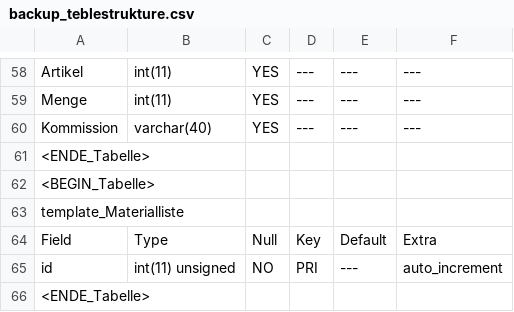
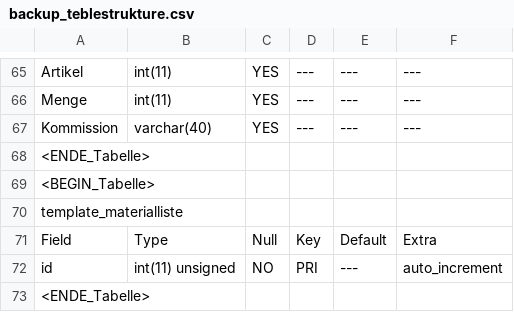
Before and after one commit to 15831944/CBrain, a CSV file: backup_teblestrukture.csv, drawn as a sheet; only a part is shown, gaps mark what is left out; the diff covers the shown part only.

```diff
--- a/backup_teblestrukture.csv
+++ b/backup_teblestrukture.csv
@@ -62,3 +69,3 @@ Kommission	varchar(40)	YES	---	---	---
 <BEGIN_Tabelle>
-template_Materialliste
+template_materialliste
 Field	Type	Null	Key	Default	Extra
```
Also changed, not shown: 7 added rows and 5 edited cells elsewhere in this file, 7 other files.
